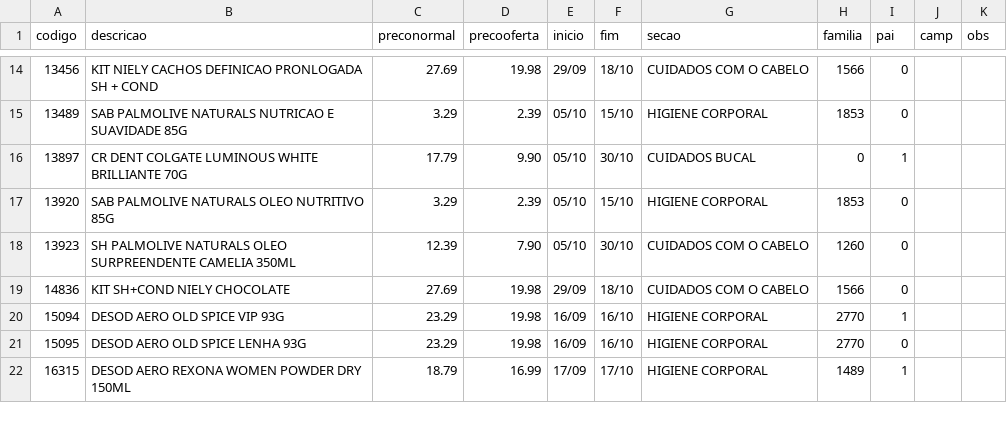
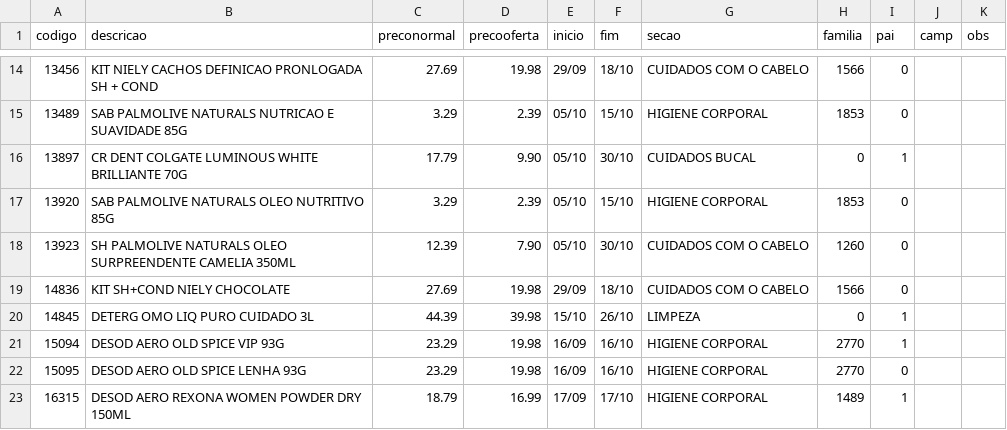
Before and after one commit to luciano504/placas, a CSV file: data/loja1.csv, drawn as a sheet; only a part is shown, gaps mark what is left out.

```diff
--- a/data/loja1.csv
+++ b/data/loja1.csv
@@ -19,2 +19,3 @@ codigo,descricao,preconormal,precooferta,inicio,fim,secao,familia,pai,camp,obs
 14836,KIT SH+COND NIELY CHOCOLATE,27.69,19.98,29/09,18/10,CUIDADOS COM O CABELO,1566,0,,
+14845,DETERG OMO LIQ PURO CUIDADO 3L,44.39,39.98,15/10,26/10,LIMPEZA,0,1,,
 15094,DESOD AERO OLD SPICE VIP 93G,23.29,19.98,16/09,16/10,HIGIENE CORPORAL,2770,1,,
```
Also changed, not shown: data/loja2.csv, data/loja3.csv, 4 other files.
